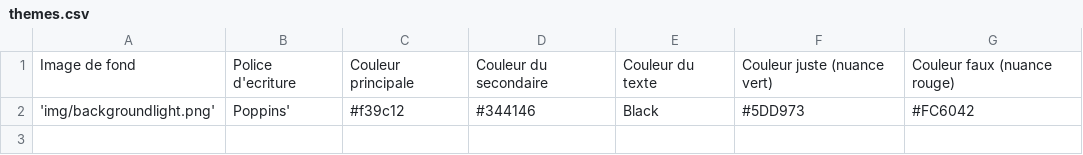
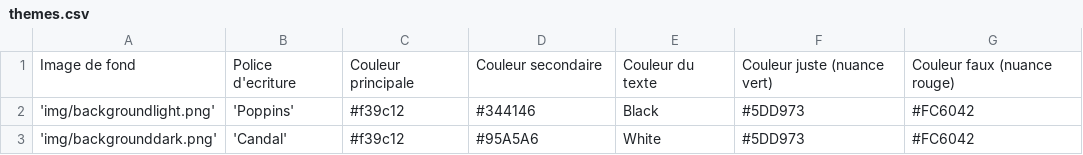
Before and after one commit to ccaseau/quizApp, a CSV file: www/data/themes.csv, drawn as a sheet.

```diff
--- a/www/data/themes.csv
+++ b/www/data/themes.csv
@@ -1,2 +1,3 @@
-Image de fond;Police d'ecriture;Couleur principale;Couleur du secondaire;Couleur du texte;Couleur juste (nuance vert);Couleur faux (nuance rouge)
-'img/backgroundlight.png';Poppins';#f39c12;#344146;Black;#5DD973;#FC6042
+Image de fond;Police d'ecriture;Couleur principale;Couleur secondaire;Couleur du texte;Couleur juste (nuance vert);Couleur faux (nuance rouge)
+'img/backgroundlight.png';'Poppins';#f39c12;#344146;Black;#5DD973;#FC6042
+'img/backgrounddark.png';'Candal';#f39c12;#95A5A6;White;#5DD973;#FC6042
```
Also changed, not shown: 8 other files.
